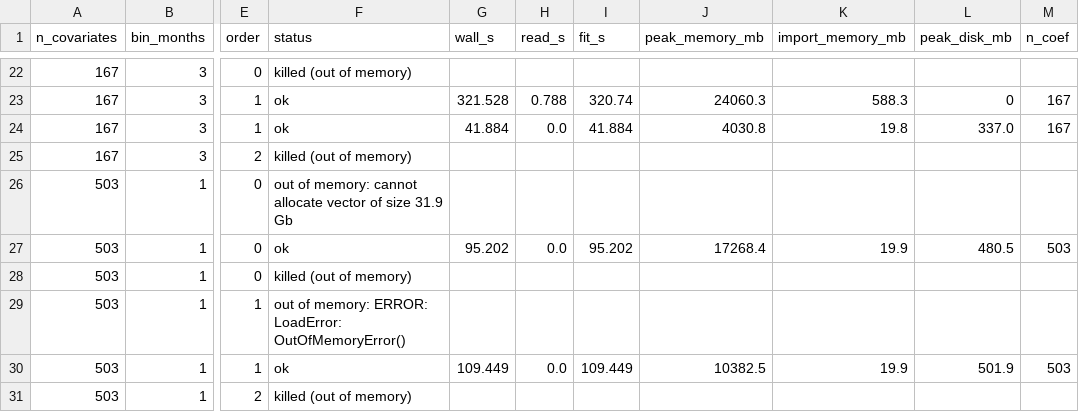
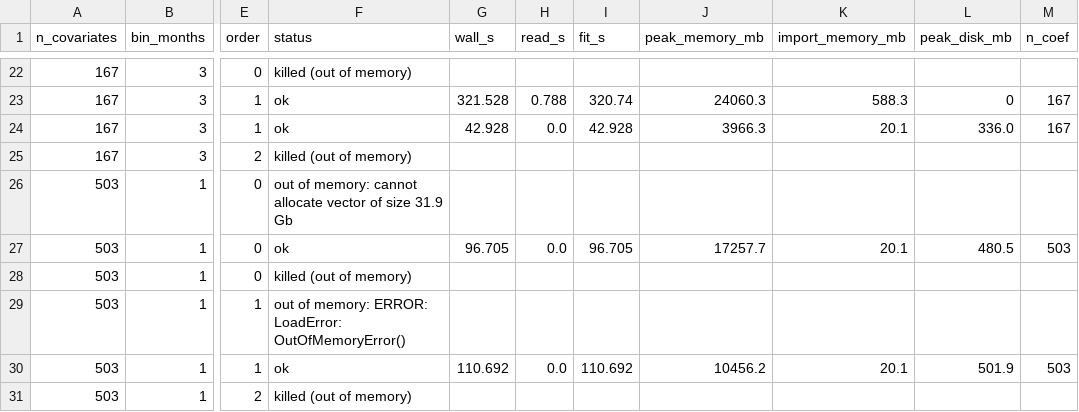
Before and after one commit to leetucker/hdfe-stream, a CSV file: benchmarks/results/covariates.csv, drawn as a sheet; only a part is shown, gaps mark what is left out; the diff covers the shown part only; the diff names each change by its address in the sheet, - before the commit and + after, or states it on an @@ line.

```diff
--- a/benchmarks/results/covariates.csv
+++ b/benchmarks/results/covariates.csv
-G24 (wall_s): 41.884
+G24 (wall_s): 42.928
-I24 (fit_s): 41.884
+I24 (fit_s): 42.928
-J24 (peak_memory_mb): 4030.8
+J24 (peak_memory_mb): 3966.3
-K24 (import_memory_mb): 19.8
+K24 (import_memory_mb): 20.1
-L24 (peak_disk_mb): 337.0
+L24 (peak_disk_mb): 336.0
-G27 (wall_s): 95.202
+G27 (wall_s): 96.705
-I27 (fit_s): 95.202
+I27 (fit_s): 96.705
-J27 (peak_memory_mb): 17268.4
+J27 (peak_memory_mb): 17257.7
-K27 (import_memory_mb): 19.9
+K27 (import_memory_mb): 20.1
-G30 (wall_s): 109.449
+G30 (wall_s): 110.692
-I30 (fit_s): 109.449
+I30 (fit_s): 110.692
-J30 (peak_memory_mb): 10382.5
+J30 (peak_memory_mb): 10456.2
-K30 (import_memory_mb): 19.9
+K30 (import_memory_mb): 20.1
```
Also changed, not shown: 31 edited cells elsewhere in this file, benchmarks/results/binary.csv, benchmarks/results/glm_covariates.csv, 44 other files.
